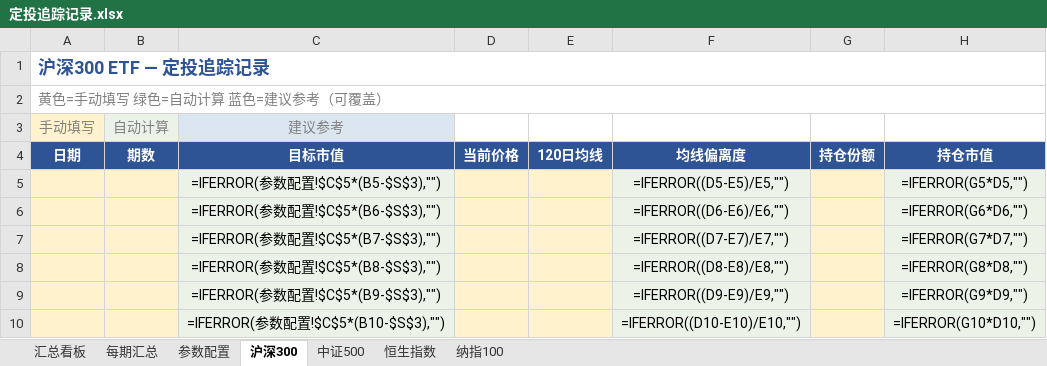
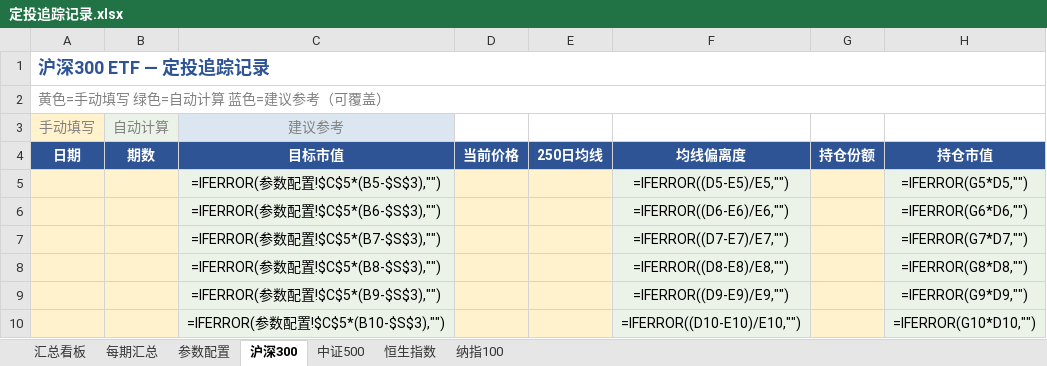
Before and after one commit to ParadeTo/financial_strategy, an Excel workbook: strategies/constant_value/定投追踪记录.xlsx, sheet 沪深300, drawn as a sheet; only a part is shown; values as stored, in another font and other column widths than the file's, no borders; formulas without a stored value are shown as written; the diff names each change by its address in the sheet, - before the commit and + after, or states it on an @@ line.

```diff
--- a/strategies/constant_value/定投追踪记录.xlsx (sheet 沪深300)
+++ b/strategies/constant_value/定投追踪记录.xlsx (sheet 沪深300)
-E4: 120日均线
+E4: 250日均线
```
Also changed, not shown: sheet 中证500, sheet 纳指100, sheet 恒生指数, strategies/constant_value/定投计划.xlsx, 58 other files.
